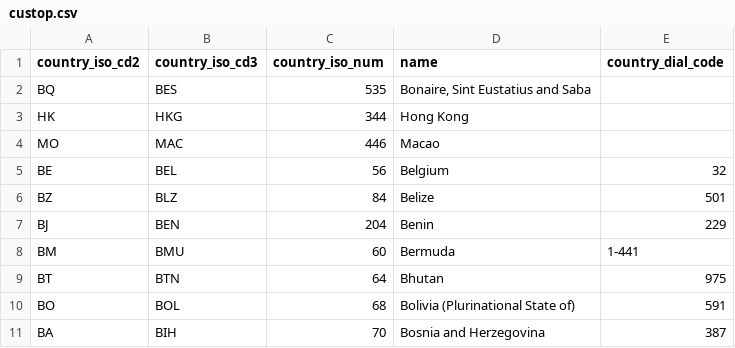
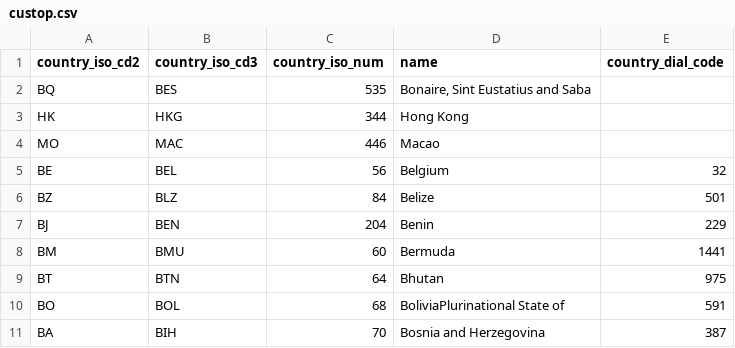
Before and after one commit to Niks2024/Project1, a CSV file: custop.csv, drawn as a sheet.

Commit message:
custop.csv

```diff
--- a/custop.csv
+++ b/custop.csv
@@ -7,5 +7,5 @@ BZ;BLZ;84;Belize;501
 BJ;BEN;204;Benin;229
-BM;BMU;60;Bermuda;1-441
+BM;BMU;60;Bermuda;1441
 BT;BTN;64;Bhutan;975
-BO;BOL;68;Bolivia (Plurinational State of);591
+BO;BOL;68;BoliviaPlurinational State of;591
 BA;BIH;70;Bosnia and Herzegovina;387
```
